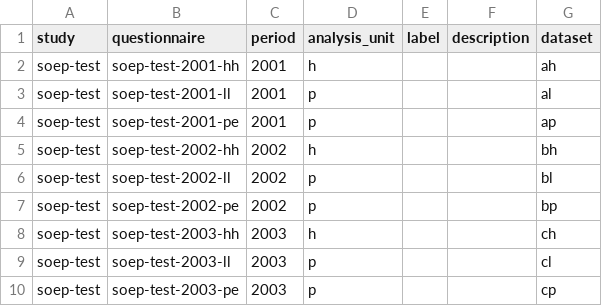
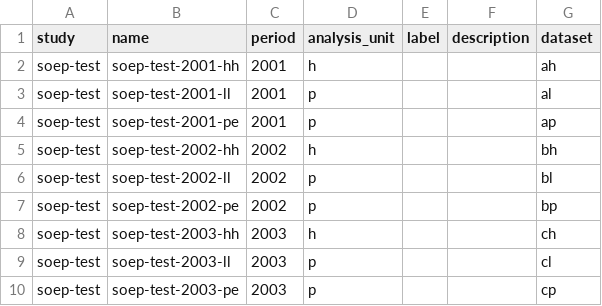
Before and after one commit to kwenzig/soep-test, a CSV file: metadata/questionnaires.csv, drawn as a sheet.

```diff
--- a/metadata/questionnaires.csv
+++ b/metadata/questionnaires.csv
@@ -1,2 +1,2 @@
-study,questionnaire,period,analysis_unit,label,description,dataset
+study,name,period,analysis_unit,label,description,dataset
 soep-test,soep-test-2001-hh,2001,h,,,ah
```
Also changed, not shown: metadata/concepts.csv, metadata/conceptual_datasets.csv, 7 other files.
